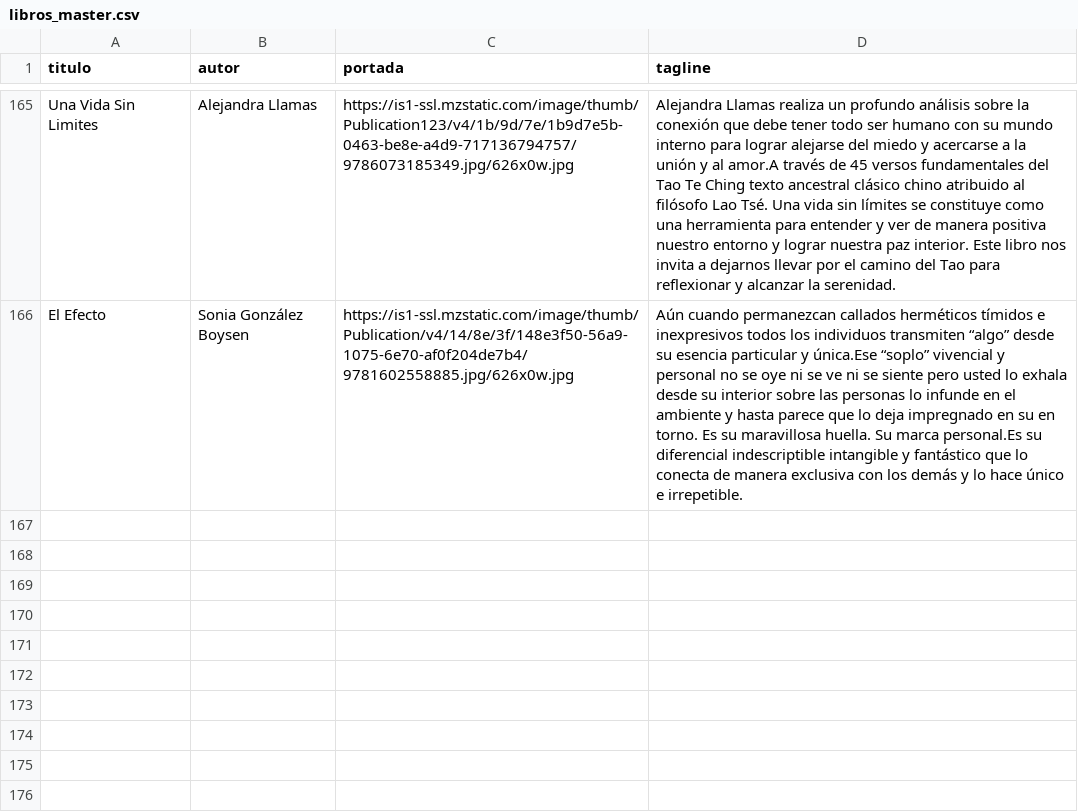
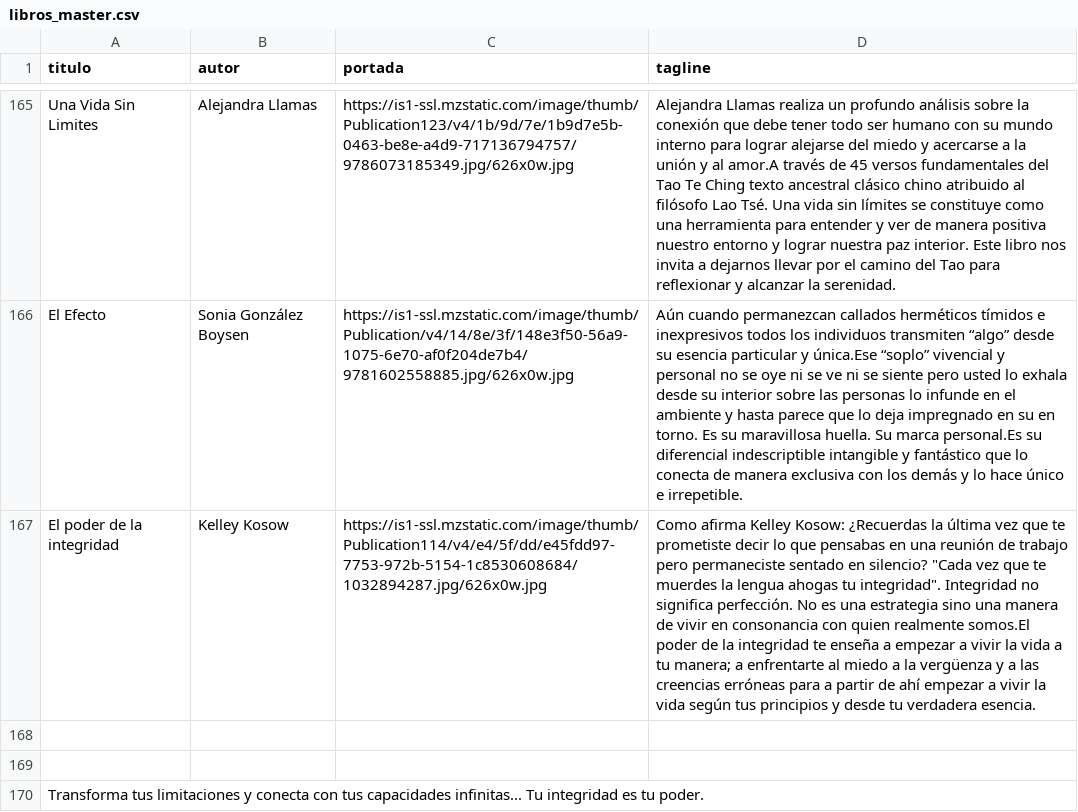
Before and after one commit to badirnakid/triggui-content, a CSV file: data/libros_master.csv, drawn as a sheet; only a part is shown, gaps mark what is left out; the diff names each change by its address in the sheet, - before the commit and + after, or states it on an @@ line.

Commit message:
Update libros_master.csv

```diff
--- a/data/libros_master.csv
+++ b/data/libros_master.csv
+row 167: El poder de la integridad | Kelley Kosow | https://is1-ssl.mzstatic.com/image/thumb/Publication114/v4/e4/5f/dd/e45fdd97-7753-972b-5154-1c8530608684/1032894287.jpg/626x0w.jpg | Como afirma Kelley Kosow: ¿Recuerdas la última vez que te prometiste decir lo que pensabas en una reunión de trabajo pero permaneciste sentado en silencio? "Cada vez que te muerdes la lengua ahogas tu integridad". Integridad no significa perfección. No es una estrategia sino una manera de vivir en consonancia con quien realmente somos.El poder de la integridad te enseña a empezar a vivir la vida a tu manera; a enfrentarte al miedo a la vergüenza y a las creencias erróneas para a partir de ahí empezar a vivir la vida según tus principios y desde tu verdadera esencia.
+row 168: (empty)
+row 169: (empty)
+row 170: Transforma tus limitaciones y conecta con tus capacidades infinitas... Tu integridad es tu poder.
```
